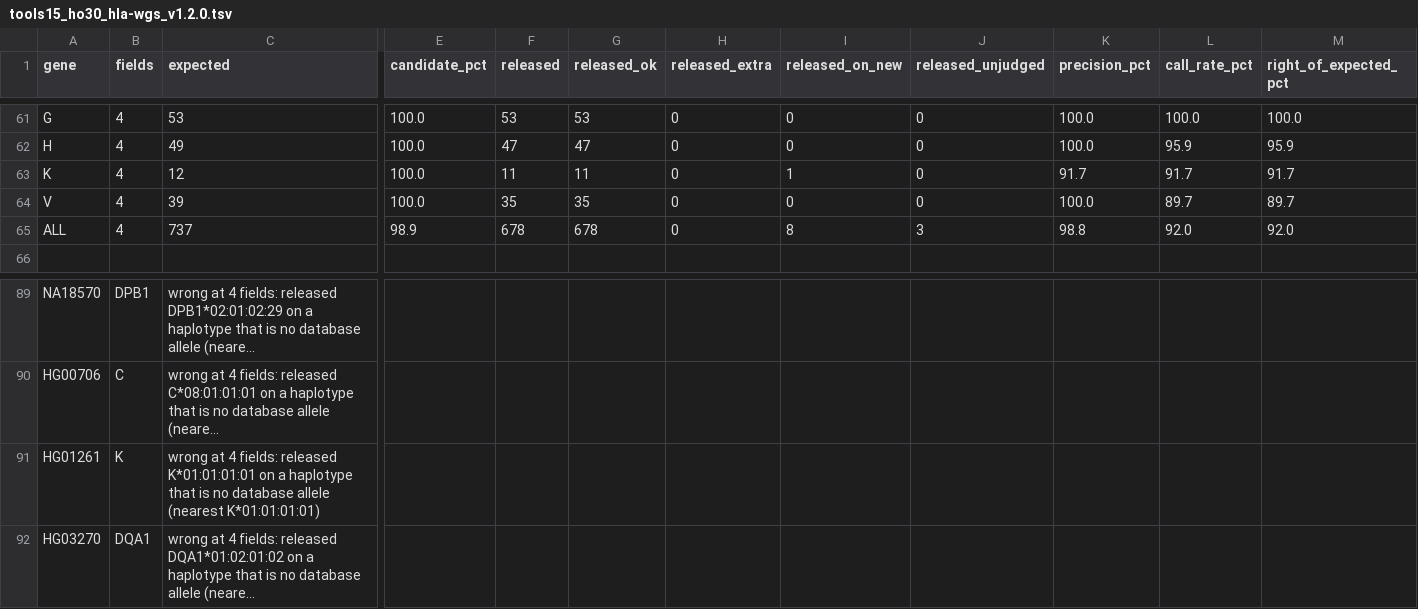
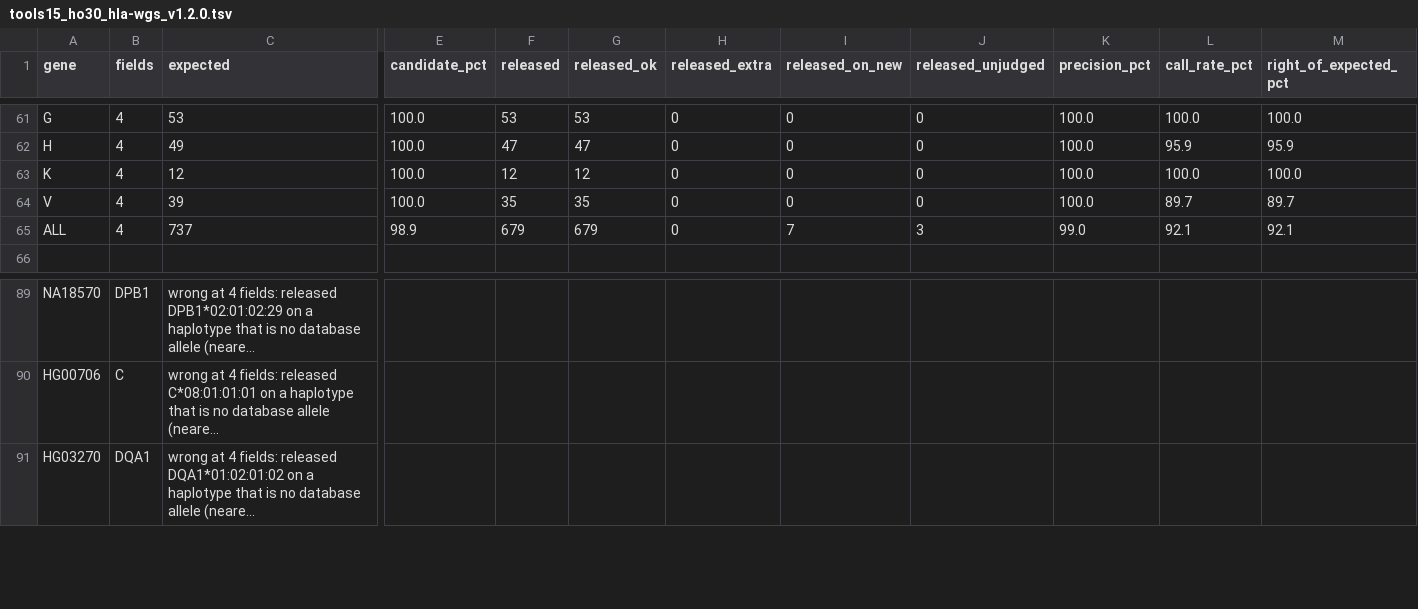
Before and after one commit to pjlabsdev/hla-wgs, a TSV file: validation/results/short_read_2026_11/tools15_ho30_hla-wgs_v1.2.0.tsv, drawn as a sheet; only a part is shown, gaps mark what is left out; long unchanged cells end in …; rows hold the shown columns only; the diff names each change by its address in the sheet, - before the commit and + after, or states it on an @@ line.

```diff
--- a/validation/results/short_read_2026_11/tools15_ho30_hla-wgs_v1.2.0.tsv
+++ b/validation/results/short_read_2026_11/tools15_ho30_hla-wgs_v1.2.0.tsv
-F63 (released): 11
+F63 (released): 12
-G63 (released_ok): 11
+G63 (released_ok): 12
-I63 (released_on_new): 1
+I63 (released_on_new): 0
-K63 (precision_pct): 91.7
+K63 (precision_pct): 100.0
-L63 (call_rate_pct): 91.7
+L63 (call_rate_pct): 100.0
-M63 (right_of_expected_pct): 91.7
+M63 (right_of_expected_pct): 100.0
-F65 (released): 678
+F65 (released): 679
-G65 (released_ok): 678
+G65 (released_ok): 679
-I65 (released_on_new): 8
+I65 (released_on_new): 7
-K65 (precision_pct): 98.8
+K65 (precision_pct): 99.0
-L65 (call_rate_pct): 92.0
+L65 (call_rate_pct): 92.1
-M65 (right_of_expected_pct): 92.0
+M65 (right_of_expected_pct): 92.1
-row 91: HG01261 | K | wrong at 4 fields: released K*01:01:01:01 on a haplotype that is no database allele (nearest K*01:01:01:01)
```
Also changed, not shown: validation/results/short_read_2026_11/eval23_hgsvc59_v1.2.0.tsv, validation/results/short_read_2026_11/eval23_ho30_c1.tsv, 19 other files.
